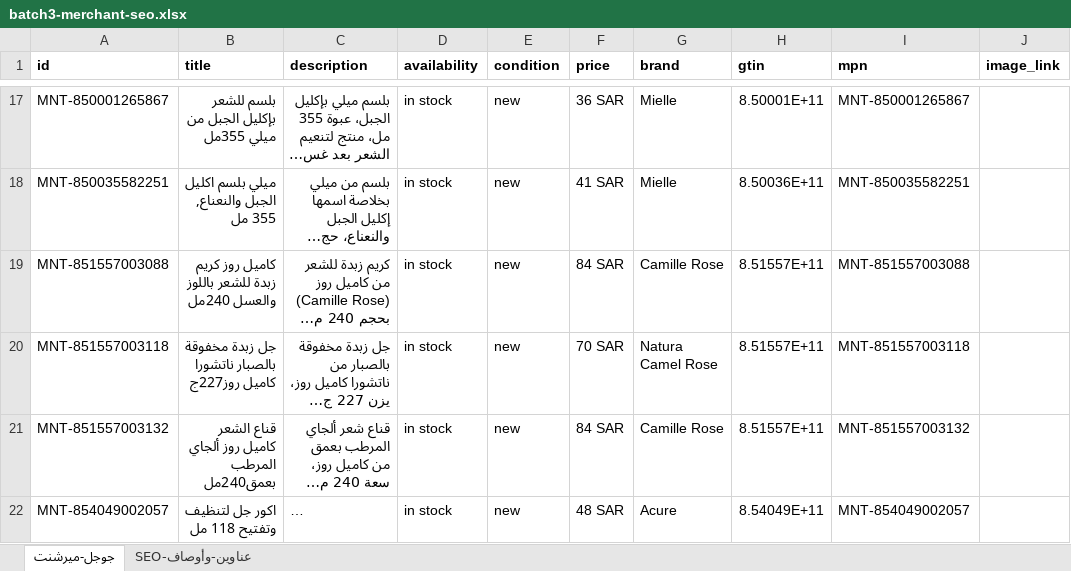
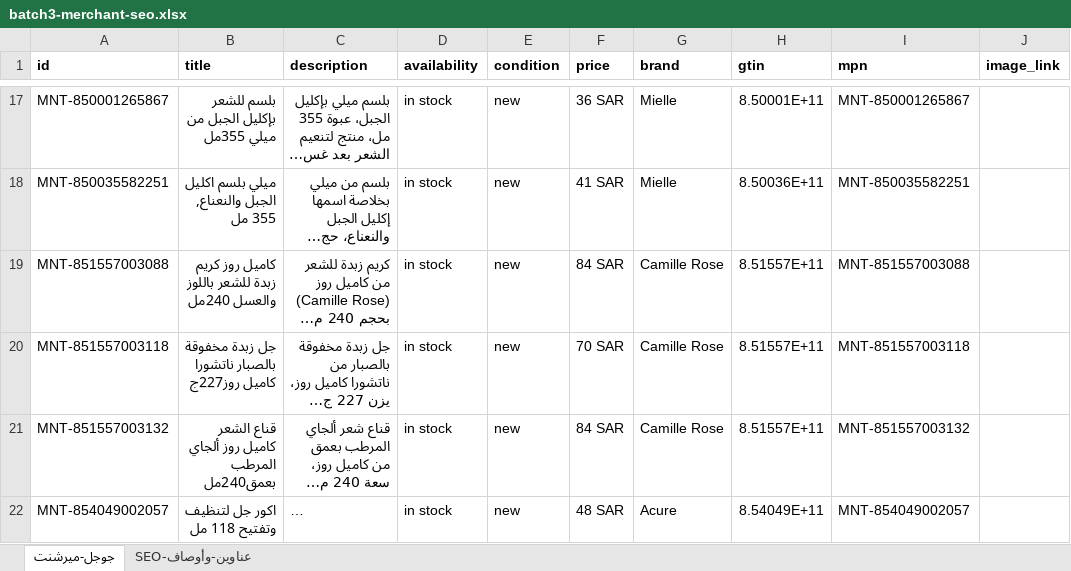
Before and after one commit to mohammedmekh1/products, an Excel workbook: المنتجات/batch3-merchant-seo.xlsx, sheet جوجل-ميرشنت, drawn as a sheet; only a part is shown, gaps mark what is left out; long unchanged cells end in …; values as stored, in another font and other column widths than the file's, no borders; the diff names each change by its address in the sheet, - before the commit and + after, or states it on an @@ line.

```diff
--- a/المنتجات/batch3-merchant-seo.xlsx (sheet جوجل-ميرشنت)
+++ b/المنتجات/batch3-merchant-seo.xlsx (sheet جوجل-ميرشنت)
-G20 (brand): Natura Camel Rose
+G20 (brand): Camille Rose
```
Also changed, not shown: المنتجات/batch3-products-complete.xlsx, 14 other files.
